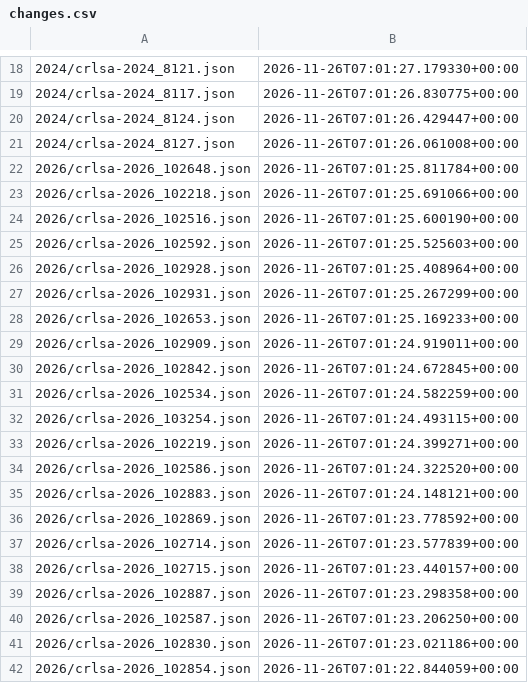
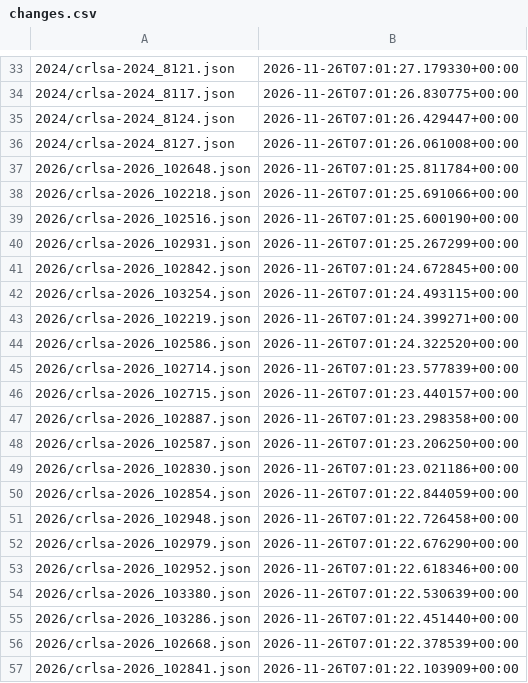
Before and after one commit to ctrliq/advisories, a CSV file: csaf/advisories/rocky/changes.csv, drawn as a sheet; only a part is shown, gaps mark what is left out; the shorter side is filled out with more unchanged rows; removed rows and columns are numbered as before the commit, all else as after; the diff covers the shown part only; the diff names each change by its address in the sheet, - before the commit and + after, or states it on an @@ line.

```diff
--- a/csaf/advisories/rocky/changes.csv
+++ b/csaf/advisories/rocky/changes.csv
-row 25: 2026/crlsa-2026_102592.json | 2026-11-26T07:01:25.525603+00:00
-row 26: 2026/crlsa-2026_102928.json | 2026-11-26T07:01:25.408964+00:00
-row 28: 2026/crlsa-2026_102653.json | 2026-11-26T07:01:25.169233+00:00
-row 29: 2026/crlsa-2026_102909.json | 2026-11-26T07:01:24.919011+00:00
-row 31: 2026/crlsa-2026_102534.json | 2026-11-26T07:01:24.582259+00:00
-row 35: 2026/crlsa-2026_102883.json | 2026-11-26T07:01:24.148121+00:00
-row 36: 2026/crlsa-2026_102869.json | 2026-11-26T07:01:23.778592+00:00
```
Also changed, not shown: 15 added rows and 10 edited cells elsewhere in this file.
